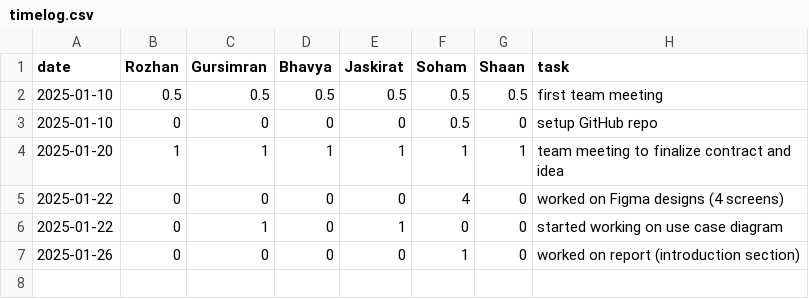
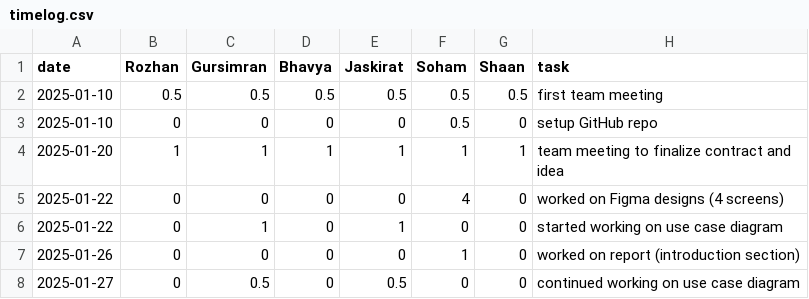
Before and after one commit to soham06/team08-PetPal, a CSV file: timelog.csv, drawn as a sheet; the diff names each change by its address in the sheet, - before the commit and + after, or states it on an @@ line.

Commit message:
Update timelog.csv

```diff
--- a/timelog.csv
+++ b/timelog.csv
+row 8: 2025-01-27 | 0 | 0.5 | 0 | 0.5 | 0 | 0 | continued working on use case diagram
```
